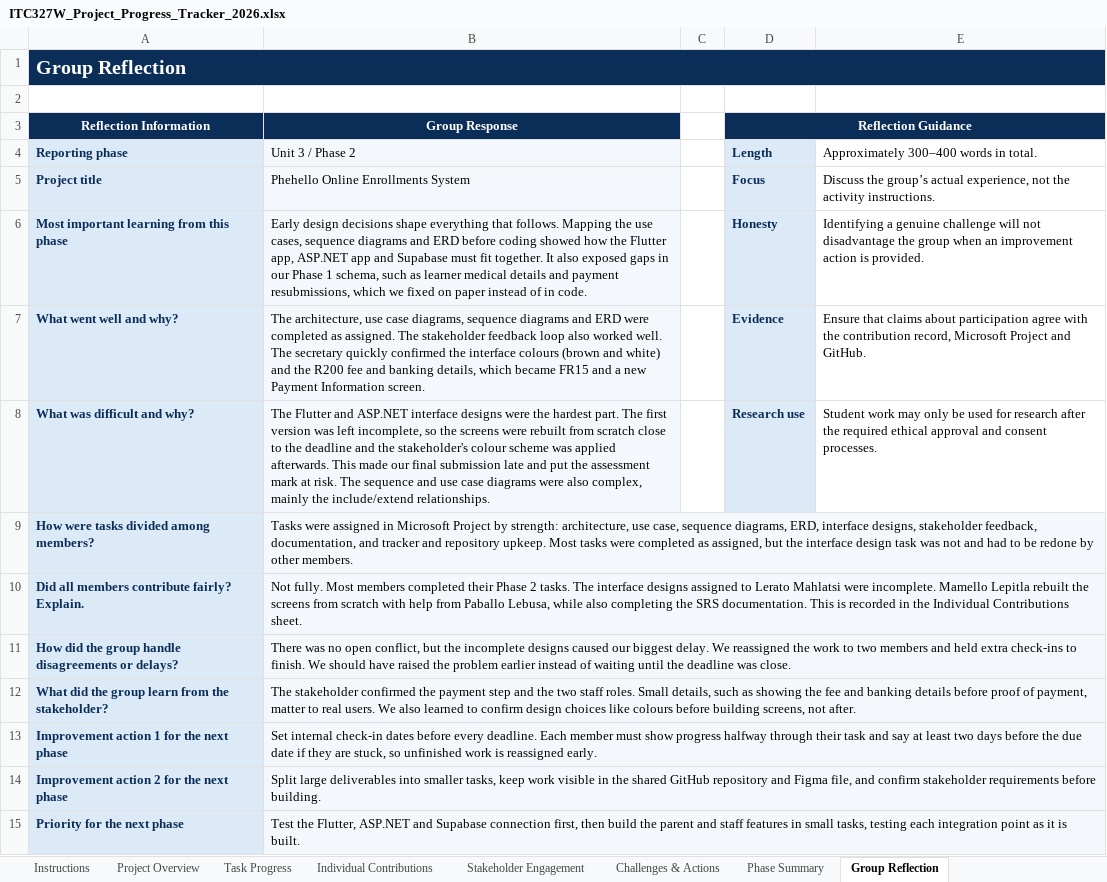
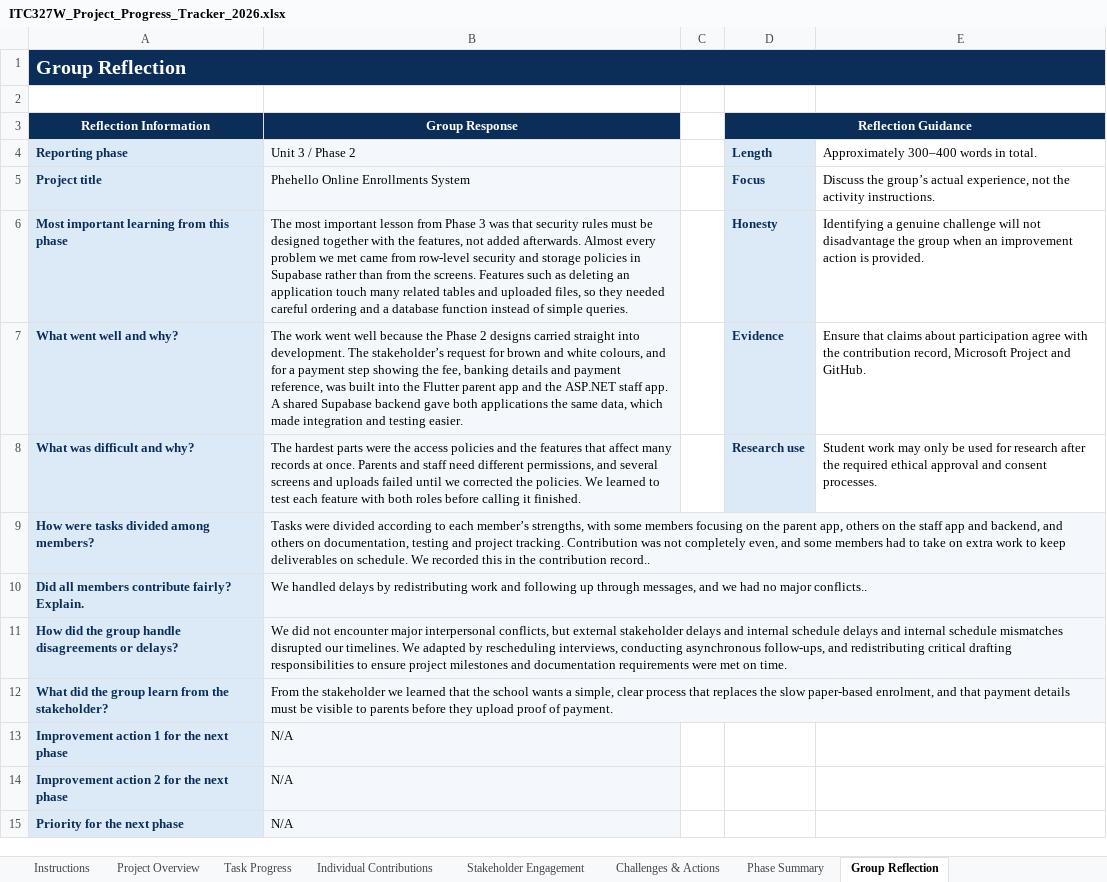
Before and after one commit to Katleho-19/WIL-Project-2026, an Excel workbook: documents/ITC327W_Project_Progress_Tracker_2026.xlsx, sheet Group Reflection, drawn as a sheet; values as stored, in another font and other column widths than the file's, no borders; the diff names each change by its address in the sheet, - before the commit and + after, or states it on an @@ line.

Commit message:
Uploading documentation for phase3

```diff
--- a/documents/ITC327W_Project_Progress_Tracker_2026.xlsx (sheet Group Reflection)
+++ b/documents/ITC327W_Project_Progress_Tracker_2026.xlsx (sheet Group Reflection)
-B6 (Group Response): Early design decisions shape everything that follows. Mapping the use cases, sequence diagrams and ERD before coding showed how the Flutter app, ASP.NET app and Supabase must fit together. It also exposed gaps in our Phase 1 schema, such as learner medical details and payment resubmissions, which we fixed on paper instead of in code.
+B6 (Group Response): The most important lesson from Phase 3 was that security rules must be designed together with the features, not added afterwards. Almost every problem we met came from row-level security and storage policies in Supabase rather than from the screens. Features such as deleting an application touch many related tables and uploaded files, so they needed careful ordering and a database function instead of simple queries.
-B7 (Group Response): The architecture, use case diagrams, sequence diagrams and ERD were completed as assigned. The stakeholder feedback loop also worked well. The secretary quickly confirmed the interface colours (brown and white) and the R200 fee and banking details, which became FR15 and a new Payment Information screen.
+B7 (Group Response): The work went well because the Phase 2 designs carried straight into development. The stakeholder’s request for brown and white colours, and for a payment step showing the fee, banking details and payment reference, was built into the Flutter parent app and the ASP.NET staff app. A shared Supabase backend gave both applications the same data, which made integration and testing easier.
-B8 (Group Response): The Flutter and ASP.NET interface designs were the hardest part. The first version was left incomplete, so the screens were rebuilt from scratch close to the deadline and the stakeholder's colour scheme was applied afterwards. This made our final submission late and put the assessment mark at risk. The sequence and use case diagrams were also complex, mainly the include/extend relationships.
+B8 (Group Response): The hardest parts were the access policies and the features that affect many records at once. Parents and staff need different permissions, and several screens and uploads failed until we corrected the policies. We learned to test each feature with both roles before calling it finished.
-B9 (Group Response): Tasks were assigned in Microsoft Project by strength: architecture, use case, sequence diagrams, ERD, interface designs, stakeholder feedback, documentation, and tracker and repository upkeep. Most tasks were completed as assigned, but the interface design task was not and had to be redone by other members.
+B9 (Group Response): Tasks were divided according to each member’s strengths, with some members focusing on the parent app, others on the staff app and backend, and others on documentation, testing and project tracking. Contribution was not completely even, and some members had to take on extra work to keep deliverables on schedule. We recorded this in the contribution record..
-B10 (Group Response): Not fully. Most members completed their Phase 2 tasks. The interface designs assigned to Lerato Mahlatsi were incomplete. Mamello Lepitla rebuilt the screens from scratch with help from Paballo Lebusa, while also completing the SRS documentation. This is recorded in the Individual Contributions sheet.
+B10 (Group Response): We handled delays by redistributing work and following up through messages, and we had no major conflicts..
-B11 (Group Response): There was no open conflict, but the incomplete designs caused our biggest delay. We reassigned the work to two members and held extra check-ins to finish. We should have raised the problem earlier instead of waiting until the deadline was close.
+B11 (Group Response): We did not encounter major interpersonal conflicts, but external stakeholder delays and internal schedule delays and internal schedule mismatches disrupted our timelines. We adapted by rescheduling interviews, conducting asynchronous follow-ups, and redistributing critical drafting responsibilities to ensure project milestones and documentation requirements were met on time.
-B12 (Group Response): The stakeholder confirmed the payment step and the two staff roles. Small details, such as showing the fee and banking details before proof of payment, matter to real users. We also learned to confirm design choices like colours before building screens, not after.
+B12 (Group Response): From the stakeholder we learned that the school wants a simple, clear process that replaces the slow paper-based enrolment, and that payment details must be visible to parents before they upload proof of payment.
-B13 (Group Response): Set internal check-in dates before every deadline. Each member must show progress halfway through their task and say at least two days before the due date if they are stuck, so unfinished work is reassigned early.
+B13 (Group Response): N/A
-B14 (Group Response): Split large deliverables into smaller tasks, keep work visible in the shared GitHub repository and Figma file, and confirm stakeholder requirements before building.
+B14 (Group Response): N/A
-B15 (Group Response): Test the Flutter, ASP.NET and Supabase connection first, then build the parent and staff features in small tasks, testing each integration point as it is built.
+B15 (Group Response): N/A
```
Also changed, not shown: sheet Task Progress, sheet Individual Contributions, sheet Challenges & Actions, sheet Project Overview, sheet Stakeholder Engagement, sheet Phase Summary, formulas that keep their value, charts or pictures, 3 other files.
